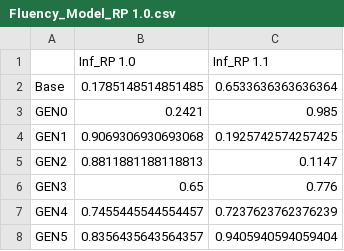
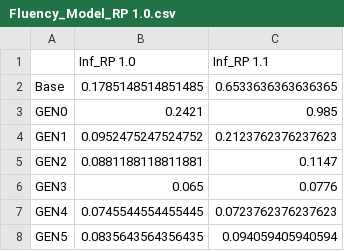
Before and after one commit to VasilisAvgoustakis/BA_Thesis_Experiment, a CSV file: evaluation/literary/fluency/Fluency_Model_RP 1.0.csv, drawn as a sheet.

```diff
--- a/evaluation/literary/fluency/Fluency_Model_RP 1.0.csv
+++ b/evaluation/literary/fluency/Fluency_Model_RP 1.0.csv
@@ -1,8 +1,8 @@
 ,Inf_RP 1.0,Inf_RP 1.1
-Base,0.1785148514851485,0.6533636363636364
+Base,0.1785148514851485,0.6533636363636365
 GEN0,0.2421,0.985
-GEN1,0.9069306930693068,0.1925742574257425
-GEN2,0.8811881188118813,0.1147
-GEN3,0.65,0.776
-GEN4,0.7455445544554457,0.7237623762376239
-GEN5,0.8356435643564357,0.9405940594059404
+GEN1,0.0952475247524752,0.2123762376237623
+GEN2,0.0881188118811881,0.1147
+GEN3,0.065,0.0776
+GEN4,0.0745544554455445,0.0723762376237623
+GEN5,0.0835643564356435,0.094059405940594
```
Also changed, not shown: evaluation/literary/flexibility/Flexibility_Model_RP 1.0.csv, evaluation/literary/flexibility/Flexibility_Model_RP 1.1.csv, 52 other files.
